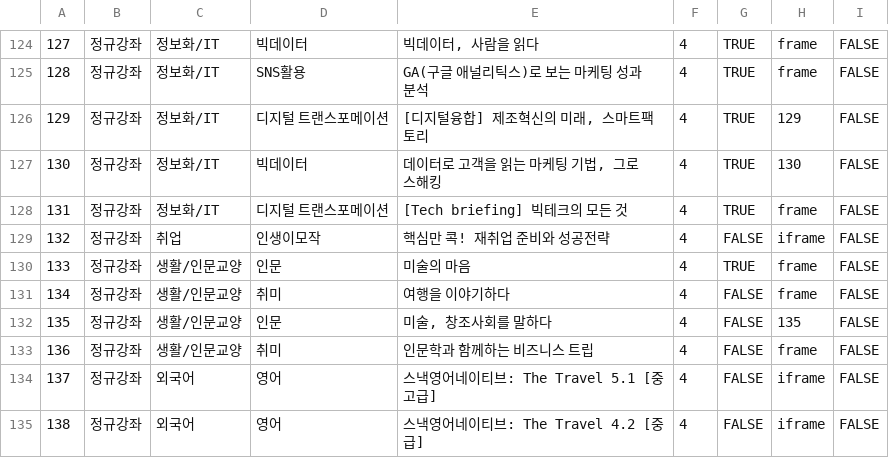
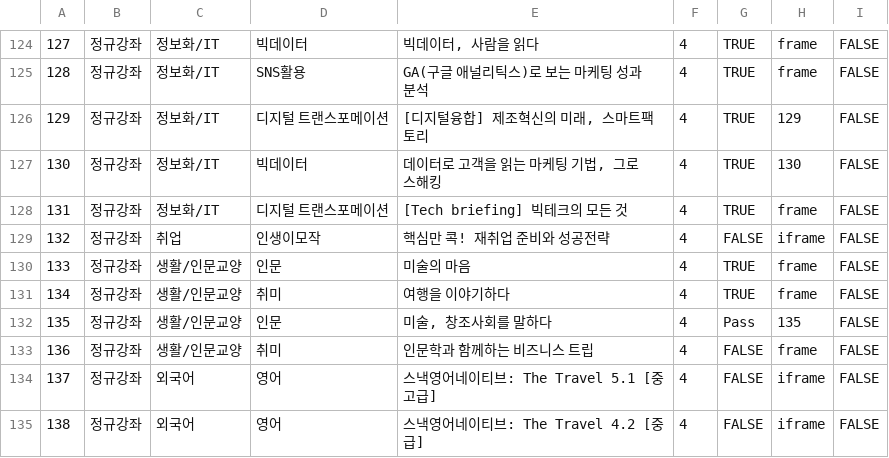
Before and after one commit to sssoyeong/sisa_macro, a CSV file: course_list_231026.csv, drawn as a sheet; only a part is shown, gaps mark what is left out.

Commit message:
231026 update(2)

```diff
--- a/course_list_231026.csv
+++ b/course_list_231026.csv
@@ -130,4 +130,4 @@
 133,정규강좌,생활/인문교양,인문,미술의 마음,4,TRUE,frame,FALSE
-134,정규강좌,생활/인문교양,취미,여행을 이야기하다,4,FALSE,frame,FALSE
-135,정규강좌,생활/인문교양,인문,"미술, 창조사회를 말하다",4,FALSE,135,FALSE
+134,정규강좌,생활/인문교양,취미,여행을 이야기하다,4,TRUE,frame,FALSE
+135,정규강좌,생활/인문교양,인문,"미술, 창조사회를 말하다",4,Pass,135,FALSE
 136,정규강좌,생활/인문교양,취미,인문학과 함께하는 비즈니스 트립,4,FALSE,frame,FALSE
```
